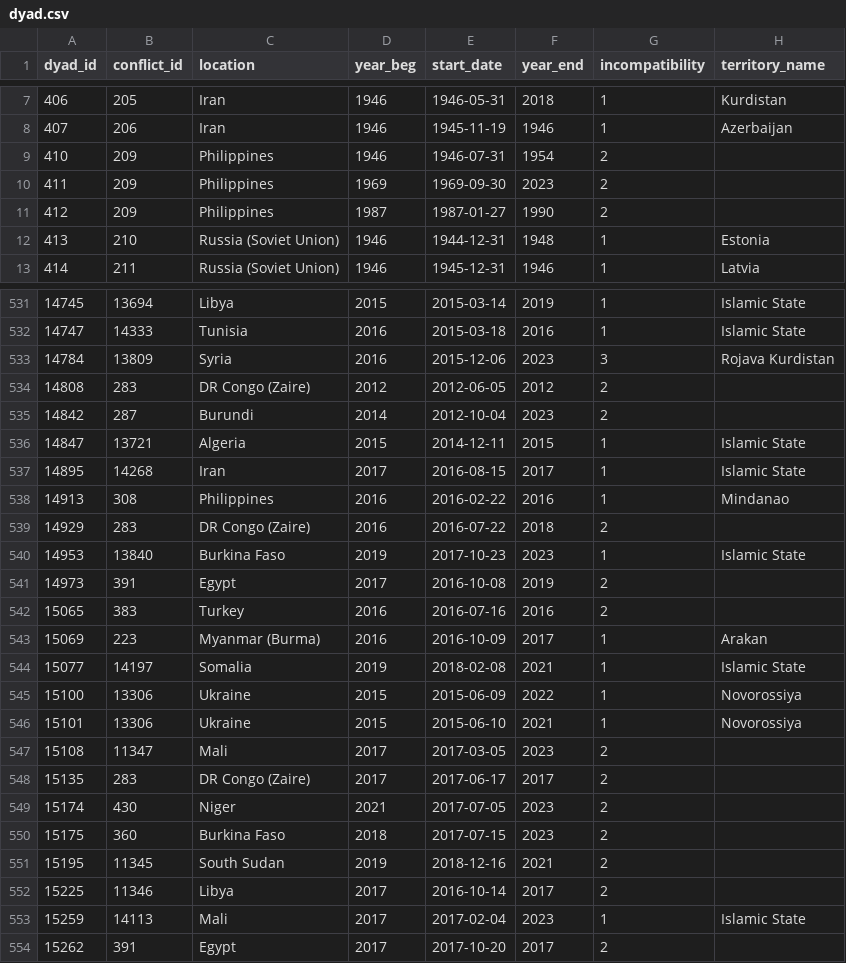
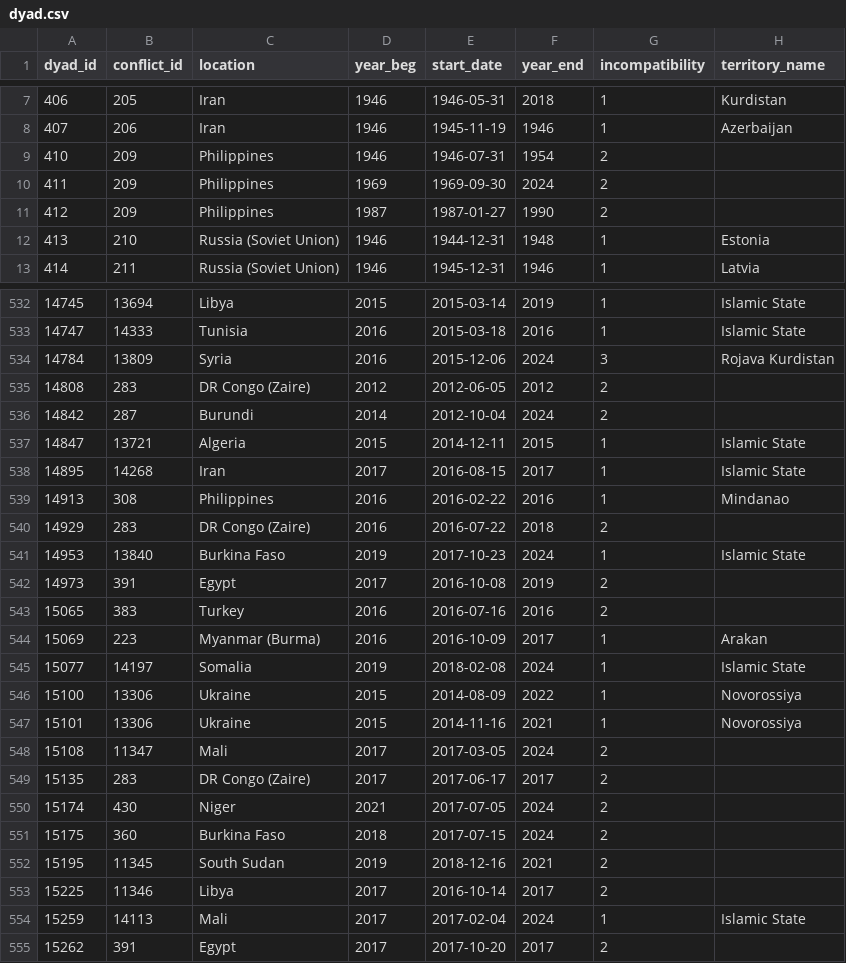
Before and after one commit to tjetdata/tjet-db, a CSV file: conflicts/dyad.csv, drawn as a sheet; only a part is shown, gaps mark what is left out; the diff covers the shown part only.

```diff
--- a/conflicts/dyad.csv
+++ b/conflicts/dyad.csv
@@ -9,3 +9,3 @@ dyad_id,conflict_id,location,year_beg,start_date,year_end,incompatibility,territ
 410,209,Philippines,1946,1946-07-31,1954,2,
-411,209,Philippines,1969,1969-09-30,2023,2,
+411,209,Philippines,1969,1969-09-30,2024,2,
 412,209,Philippines,1987,1987-01-27,1990,2,
@@ -532,5 +534,5 @@ dyad_id,conflict_id,location,year_beg,start_date,year_end,incompatibility,territ
 14747,14333,Tunisia,2016,2015-03-18,2016,1,Islamic State
-14784,13809,Syria,2016,2015-12-06,2023,3,Rojava Kurdistan
+14784,13809,Syria,2016,2015-12-06,2024,3,Rojava Kurdistan
 14808,283,DR Congo (Zaire),2012,2012-06-05,2012,2,
-14842,287,Burundi,2014,2012-10-04,2023,2,
+14842,287,Burundi,2014,2012-10-04,2024,2,
 14847,13721,Algeria,2015,2014-12-11,2015,1,Islamic State
@@ -539,3 +541,3 @@ dyad_id,conflict_id,location,year_beg,start_date,year_end,incompatibility,territ
 14929,283,DR Congo (Zaire),2016,2016-07-22,2018,2,
-14953,13840,Burkina Faso,2019,2017-10-23,2023,1,Islamic State
+14953,13840,Burkina Faso,2019,2017-10-23,2024,1,Islamic State
 14973,391,Egypt,2017,2016-10-08,2019,2,
@@ -543,12 +545,12 @@ dyad_id,conflict_id,location,year_beg,start_date,year_end,incompatibility,territ
 15069,223,Myanmar (Burma),2016,2016-10-09,2017,1,Arakan
-15077,14197,Somalia,2019,2018-02-08,2021,1,Islamic State
-15100,13306,Ukraine,2015,2015-06-09,2022,1,Novorossiya
-15101,13306,Ukraine,2015,2015-06-10,2021,1,Novorossiya
-15108,11347,Mali,2017,2017-03-05,2023,2,
+15077,14197,Somalia,2019,2018-02-08,2024,1,Islamic State
+15100,13306,Ukraine,2015,2014-08-09,2022,1,Novorossiya
+15101,13306,Ukraine,2015,2014-11-16,2021,1,Novorossiya
+15108,11347,Mali,2017,2017-03-05,2024,2,
 15135,283,DR Congo (Zaire),2017,2017-06-17,2017,2,
-15174,430,Niger,2021,2017-07-05,2023,2,
-15175,360,Burkina Faso,2018,2017-07-15,2023,2,
+15174,430,Niger,2021,2017-07-05,2024,2,
+15175,360,Burkina Faso,2018,2017-07-15,2024,2,
 15195,11345,South Sudan,2019,2018-12-16,2021,2,
 15225,11346,Libya,2017,2016-10-14,2017,2,
-15259,14113,Mali,2017,2017-02-04,2023,1,Islamic State
+15259,14113,Mali,2017,2017-02-04,2024,1,Islamic State
 15262,391,Egypt,2017,2017-10-20,2017,2,
```
Also changed, not shown: 7 added rows and 50 edited cells elsewhere in this file, conflicts/confl.csv, conflicts/confl_dyads.csv, 6 other files.
